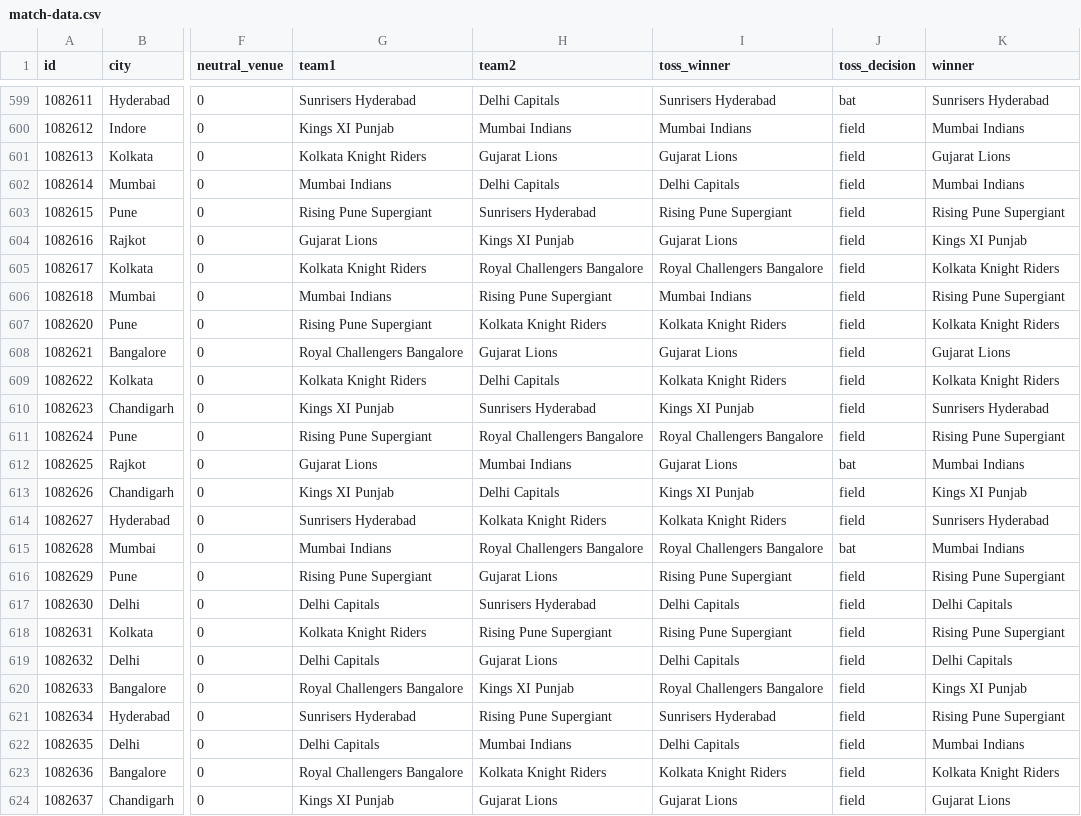
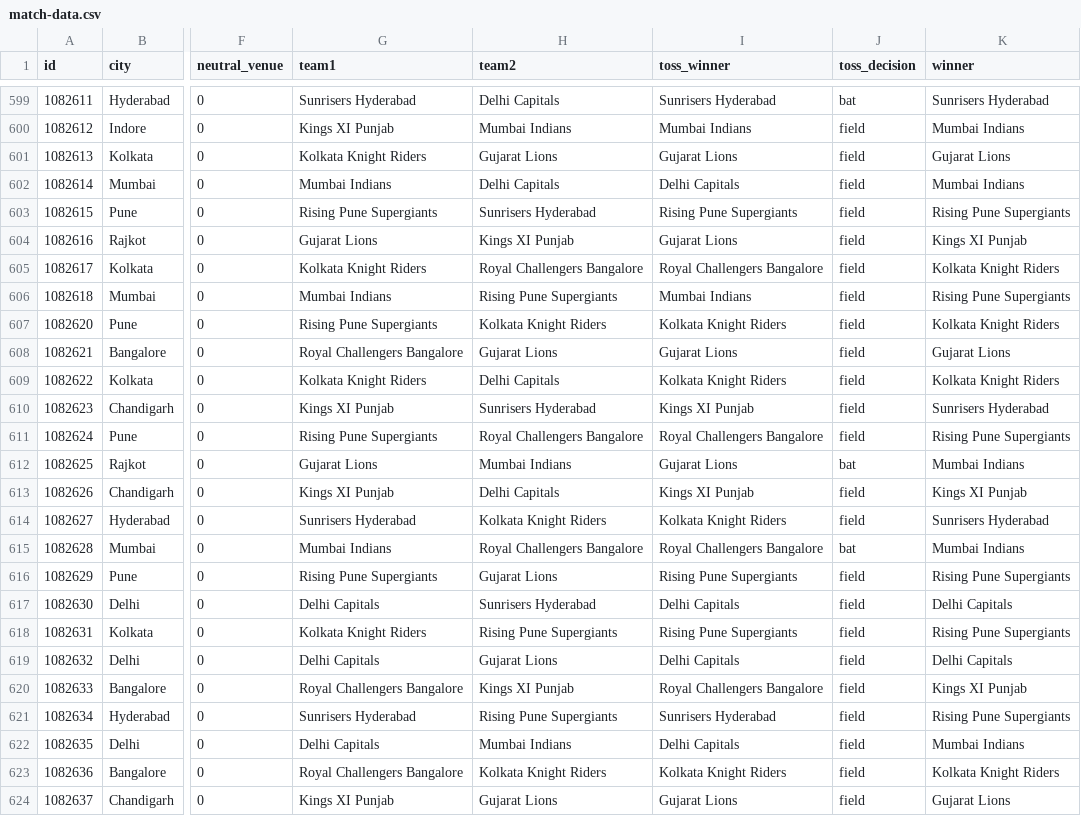
Before and after one commit to muditsen/ipldash, a CSV file: src/main/resources/match-data.csv, drawn as a sheet; only a part is shown, gaps mark what is left out; the diff covers the shown part only; the diff names each change by its address in the sheet, - before the commit and + after, or states it on an @@ line.

```diff
--- a/src/main/resources/match-data.csv
+++ b/src/main/resources/match-data.csv
-G603 (team1): Rising Pune Supergiant
+G603 (team1): Rising Pune Supergiants
-I603 (toss_winner): Rising Pune Supergiant
+I603 (toss_winner): Rising Pune Supergiants
-K603 (winner): Rising Pune Supergiant
+K603 (winner): Rising Pune Supergiants
-H606 (team2): Rising Pune Supergiant
+H606 (team2): Rising Pune Supergiants
-K606 (winner): Rising Pune Supergiant
+K606 (winner): Rising Pune Supergiants
-G607 (team1): Rising Pune Supergiant
+G607 (team1): Rising Pune Supergiants
-G611 (team1): Rising Pune Supergiant
+G611 (team1): Rising Pune Supergiants
-K611 (winner): Rising Pune Supergiant
+K611 (winner): Rising Pune Supergiants
-G616 (team1): Rising Pune Supergiant
+G616 (team1): Rising Pune Supergiants
-I616 (toss_winner): Rising Pune Supergiant
+I616 (toss_winner): Rising Pune Supergiants
-K616 (winner): Rising Pune Supergiant
+K616 (winner): Rising Pune Supergiants
-H618 (team2): Rising Pune Supergiant
+H618 (team2): Rising Pune Supergiants
-I618 (toss_winner): Rising Pune Supergiant
+I618 (toss_winner): Rising Pune Supergiants
-K618 (winner): Rising Pune Supergiant
+K618 (winner): Rising Pune Supergiants
-H621 (team2): Rising Pune Supergiant
+H621 (team2): Rising Pune Supergiants
-K621 (winner): Rising Pune Supergiant
+K621 (winner): Rising Pune Supergiants
```
Also changed, not shown: 16 edited cells elsewhere in this file, 31 other files.
